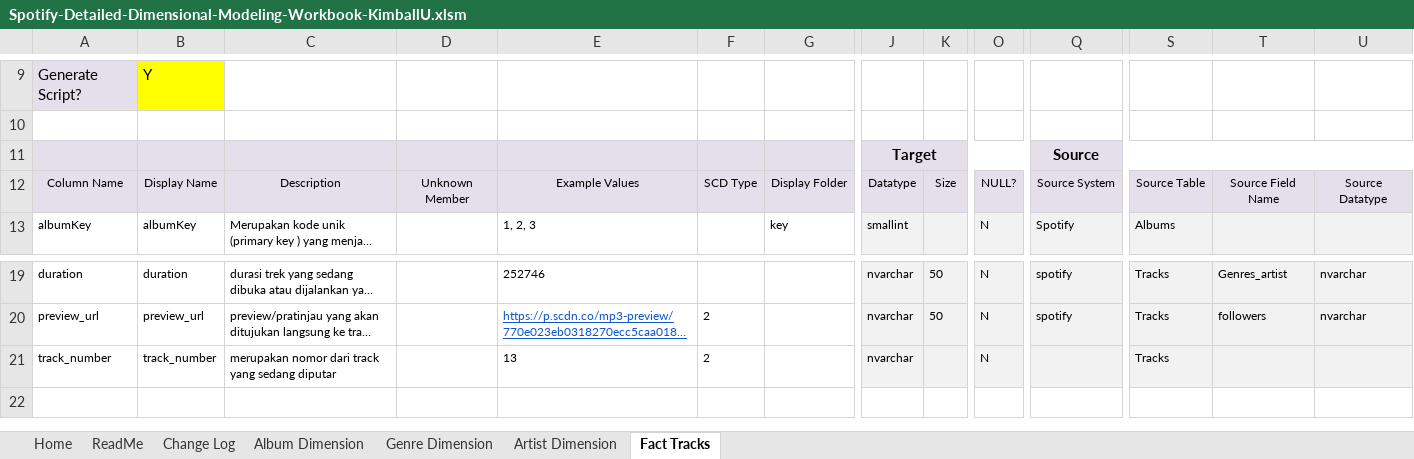
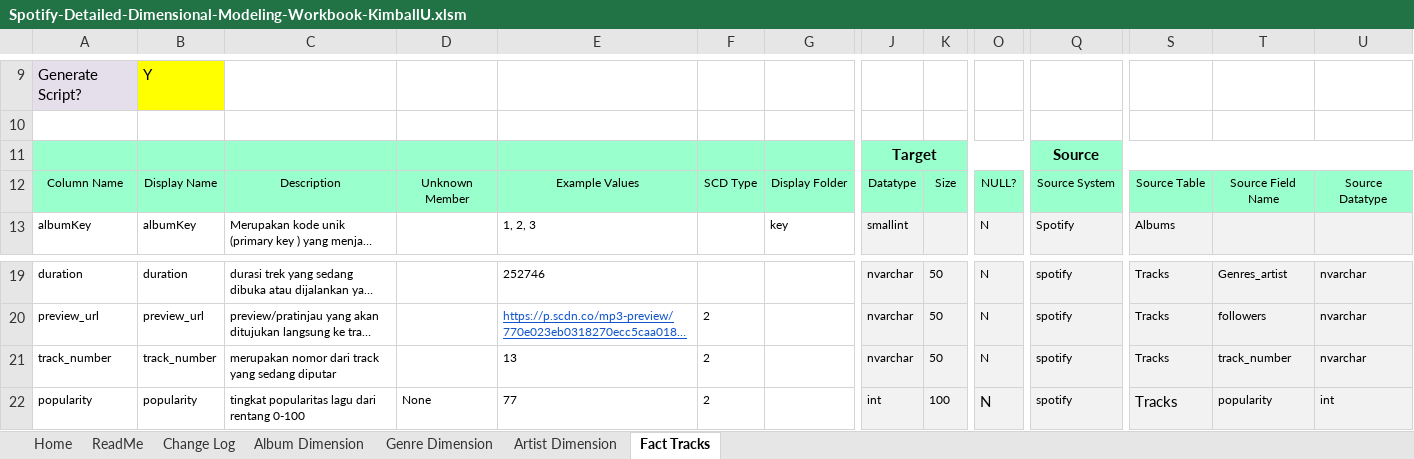
Before and after one commit to imeldasiregar/spotify-dwbi-2022-ga, an Excel workbook: Spotify-Detailed-Dimensional-Modeling-Workbook-KimballU.xlsm, sheet Fact Tracks, drawn as a sheet; only a part is shown, gaps mark what is left out; long unchanged cells end in …; values as stored, in another font and other column widths than the file's, no borders; charts and pictures not drawn; rows hold the shown columns only; the diff covers the shown part only; the diff names each change by its address in the sheet, - before the commit and + after, or states it on an @@ line.

```diff
--- a/Spotify-Detailed-Dimensional-Modeling-Workbook-KimballU.xlsm (sheet Fact Tracks)
+++ b/Spotify-Detailed-Dimensional-Modeling-Workbook-KimballU.xlsm (sheet Fact Tracks)
-A11:J11 fill: #E5DFEC
+A11:J11 fill: #99FFCC
-K11:O11 fill: none
+K11:O11 fill: #99FFCC
-Q11 fill: #E5DFEC
+Q11 fill: #99FFCC
-S11:U11 fill: none
+S11:U11 fill: #99FFCC
-A12:U12 fill: #E5DFEC
+A12:U12 fill: #99FFCC
-K21: (empty)
+K21: 50
-Q21: (empty)
+Q21: spotify
-T21: (empty)
+T21: track_number
-U21: (empty)
+U21: nvarchar
+row 22: popularity | popularity | tingkat popularitas lagu dari rentang 0-100 | None | 77 | 2 |  | int | 100 | N | spotify | Tracks | popularity | int
```
Also changed, not shown: cell formats elsewhere in this sheet, sheet Album Dimension, sheet Genre Dimension, sheet Artist Dimension.
